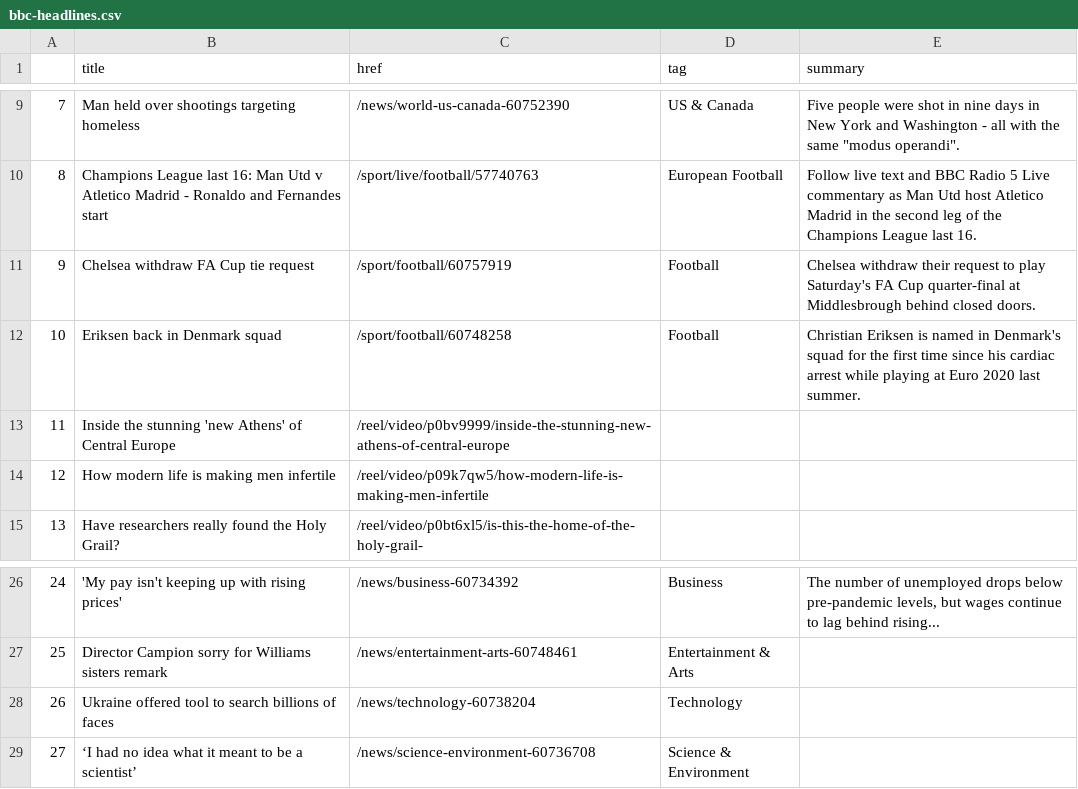
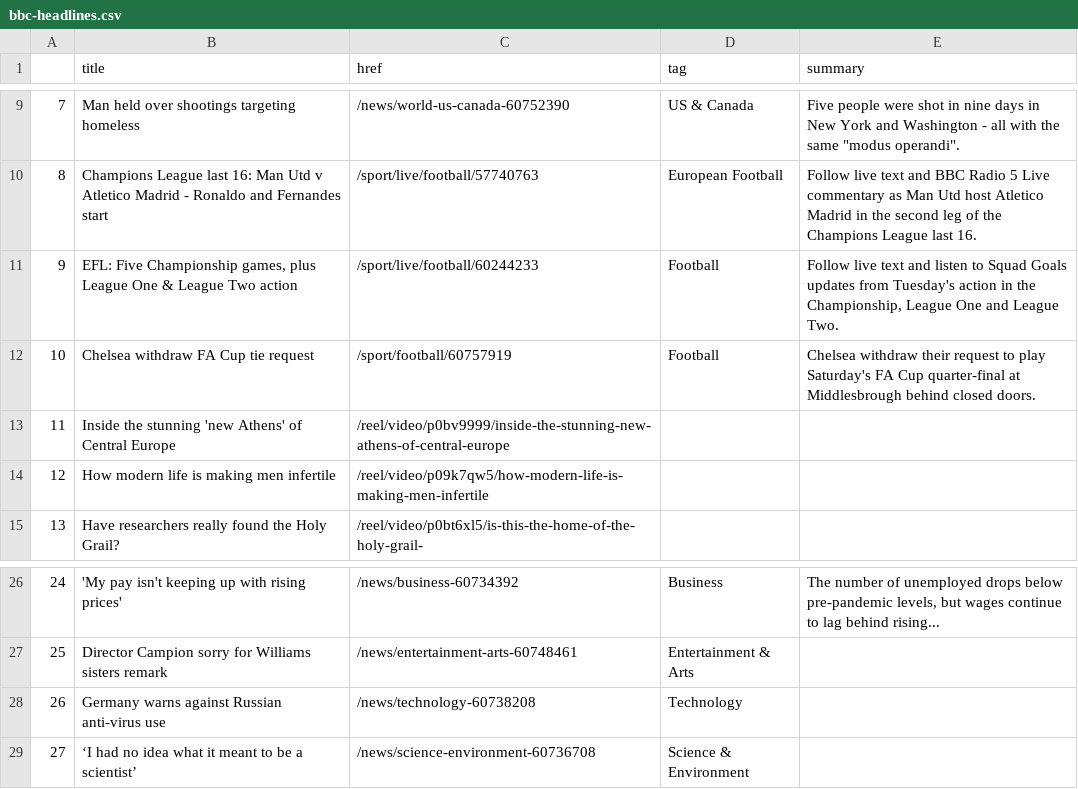
Before and after one commit to tunabellybella/Scraper, a CSV file: bbc-headlines.csv, drawn as a sheet; only a part is shown, gaps mark what is left out.

```diff
--- a/bbc-headlines.csv
+++ b/bbc-headlines.csv
@@ -10,4 +10,4 @@
 8,Champions League last 16: Man Utd v Atletico Madrid - Ronaldo and Fernandes start,/sport/live/football/57740763,European Football,Follow live text and BBC Radio 5 Live commentary as Man Utd host Atletico Madrid in the second leg of the Champions League last 16.
-9,Chelsea withdraw FA Cup tie request,/sport/football/60757919,Football,Chelsea withdraw their request to play Saturday's FA Cup quarter-final at Middlesbrough behind closed doors.
-10,Eriksen back in Denmark squad,/sport/football/60748258,Football,Christian Eriksen is named in Denmark's squad for the first time since his cardiac arrest while playing at Euro 2020 last summer.
+9,"EFL: Five Championship games, plus League One & League Two action",/sport/live/football/60244233,Football,"Follow live text and listen to Squad Goals updates from Tuesday's action in the Championship, League One and League Two."
+10,Chelsea withdraw FA Cup tie request,/sport/football/60757919,Football,Chelsea withdraw their request to play Saturday's FA Cup quarter-final at Middlesbrough behind closed doors.
 11,Inside the stunning 'new Athens' of Central Europe,/reel/video/p0bv9999/inside-the-stunning-new-athens-of-central-europe,,
@@ -27,3 +27,3 @@
 25,Director Campion sorry for Williams sisters remark,/news/entertainment-arts-60748461,Entertainment & Arts,
-26,Ukraine offered tool to search billions of faces,/news/technology-60738204,Technology,
+26,Germany warns against Russian anti-virus use,/news/technology-60738208,Technology,
 27,‘I had no idea what it meant to be a scientist’,/news/science-environment-60736708,Science & Environment,
```
